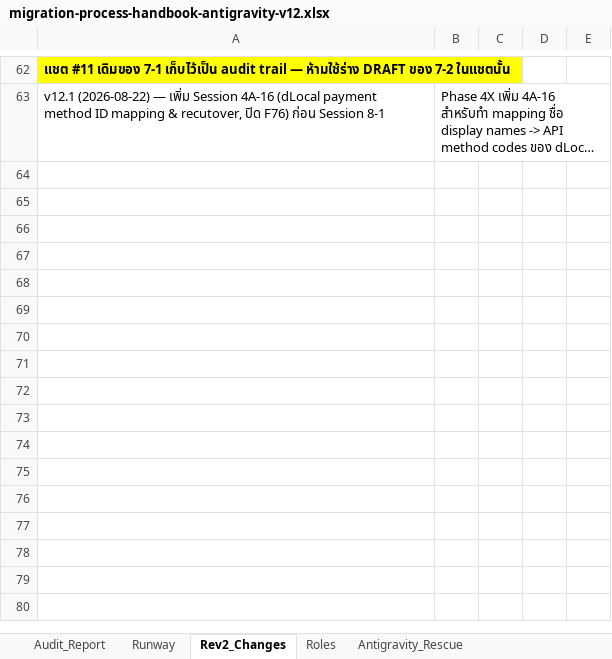
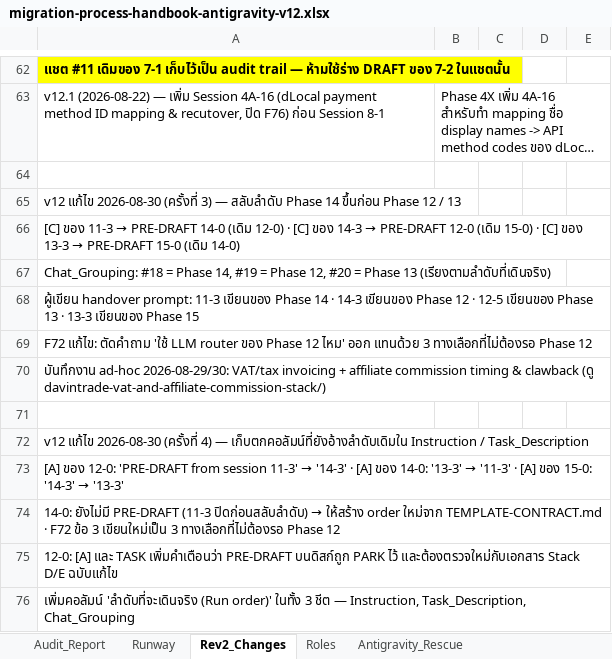
Before and after one commit to ripper7375/trading-alerts-saas-public, an Excel workbook: docs/migration-orders/davin-operational-manual/antigravity/migration-process-handbook-antigravity-v12.xlsx, sheet Rev2_Changes, drawn as a sheet; only a part is shown, gaps mark what is left out; long unchanged cells end in …; values as stored, in another font and other column widths than the file's, no borders; the diff names each change by its address in the sheet, - before the commit and + after, or states it on an @@ line.

```diff
--- a/docs/migration-orders/davin-operational-manual/antigravity/migration-process-handbook-antigravity-v12.xlsx (sheet Rev2_Changes)
+++ b/docs/migration-orders/davin-operational-manual/antigravity/migration-process-handbook-antigravity-v12.xlsx (sheet Rev2_Changes)
+row 64: (empty)
+row 65: v12 แก้ไข 2026-08-30 (ครั้งที่ 3) — สลับลำดับ Phase 14 ขึ้นก่อน Phase 12 / 13
+row 66: [C] ของ 11-3 → PRE-DRAFT 14-0 (เดิม 12-0) · [C] ของ 14-3 → PRE-DRAFT 12-0 (เดิม 15-0) · [C] ของ 13-3 → PRE-DRAFT 15-0 (เดิม 14-0)
+row 67: Chat_Grouping: #18 = Phase 14, #19 = Phase 12, #20 = Phase 13 (เรียงตามลำดับที่เดินจริง)
+row 68: ผู้เขียน handover prompt: 11-3 เขียนของ Phase 14 · 14-3 เขียนของ Phase 12 · 12-5 เขียนของ Phase 13 · 13-3 เขียนของ Phase 15
+row 69: F72 แก้ไข: ตัดคำถาม 'ใช้ LLM router ของ Phase 12 ไหม' ออก แทนด้วย 3 ทางเลือกที่ไม่ต้องรอ Phase 12
+row 70: บันทึกงาน ad-hoc 2026-08-29/30: VAT/tax invoicing + affiliate commission timing & clawback (ดู davintrade-vat-and-affiliate-commission-stack/)
+row 71: (empty)
+row 72: v12 แก้ไข 2026-08-30 (ครั้งที่ 4) — เก็บตกคอลัมน์ที่ยังอ้างลำดับเดิมใน Instruction / Task_Description
+row 73: [A] ของ 12-0: 'PRE-DRAFT from session 11-3' → '14-3' · [A] ของ 14-0: '13-3' → '11-3' · [A] ของ 15-0: '14-3' → '13-3'
+row 74: 14-0: ยังไม่มี PRE-DRAFT (11-3 ปิดก่อนสลับลำดับ) → ให้สร้าง order ใหม่จาก TEMPLATE-CONTRACT.md · F72 ข้อ 3 เขียนใหม่เป็น 3 ทางเลือกที่ไม่ต้องรอ Phase 12
+row 75: 12-0: [A] และ TASK เพิ่มคำเตือนว่า PRE-DRAFT บนดิสก์ถูก PARK ไว้ และต้องตรวจใหม่กับเอกสาร Stack D/E ฉบับแก้ไข
+row 76: เพิ่มคอลัมน์ 'ลำดับที่จะเดินจริง (Run order)' ในทั้ง 3 ชีต — Instruction, Task_Description, Chat_Grouping
```
Also changed, not shown: sheet Chat_Grouping, sheet Task_Description, sheet Instruction, sheet Runway, 15 other files.
